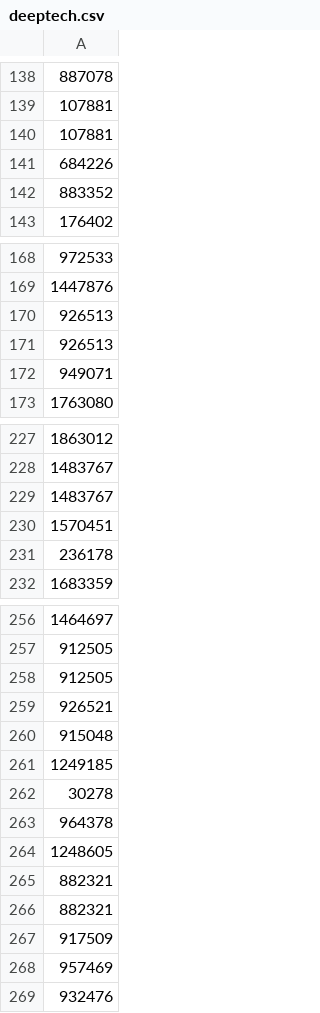
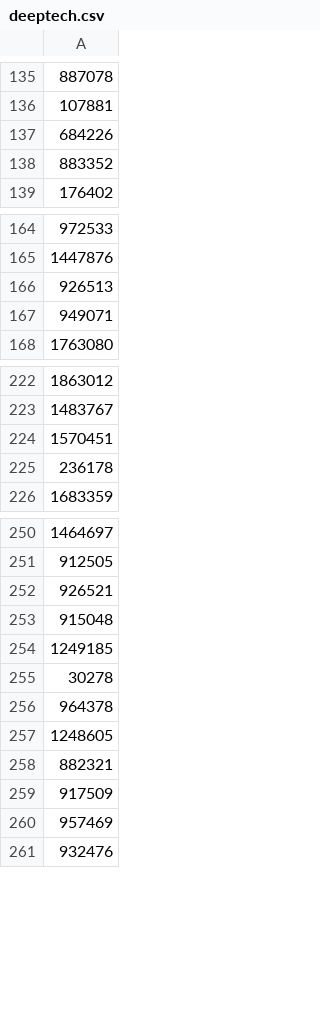
Before and after one commit to nrslt/Demo_bpifrance_deeptech_analysis, a CSV file: bpideep/data/deeptech.csv, drawn as a sheet; only a part is shown, gaps mark what is left out; removed rows and columns are numbered as before the commit, all else as after; the diff covers the shown part only; the diff names each change by its address in the sheet, - before the commit and + after, or states it on an @@ line.

```diff
--- a/bpideep/data/deeptech.csv
+++ b/bpideep/data/deeptech.csv
-row 140: 107881
-row 170: 926513
-row 229: 1483767
-row 258: 912505
-row 265: 882321
```
Also changed, not shown: 103 added rows and 11 removed rows elsewhere in this file, bpideep/data/non_deeptech.csv, 2 other files.
